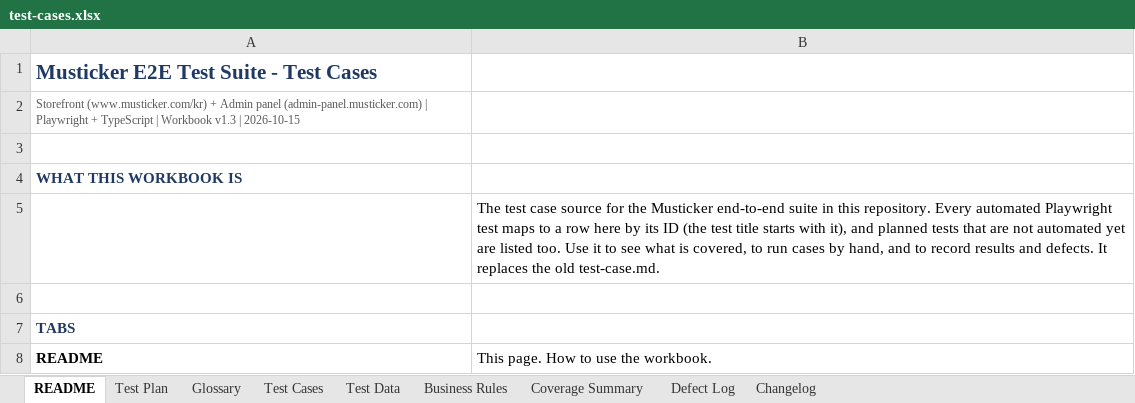
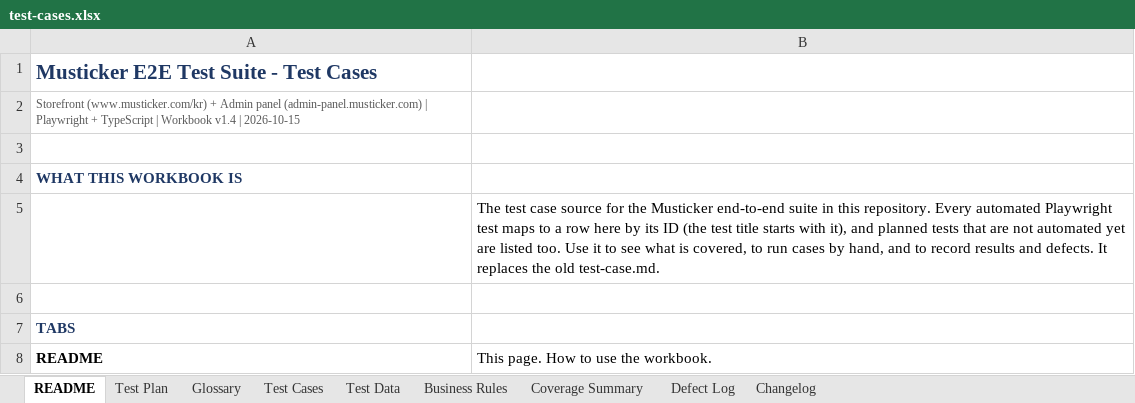
Before and after one commit to romemadeloo/musticker-e2e, an Excel workbook: docs/test-cases.xlsx, sheet README, drawn as a sheet; only a part is shown; values as stored, in another font and other column widths than the file's, no borders; the diff names each change by its address in the sheet, - before the commit and + after, or states it on an @@ line.

```diff
--- a/docs/test-cases.xlsx (sheet README)
+++ b/docs/test-cases.xlsx (sheet README)
-A2 (README): …| Workbook v1.3 | 2026-10-15
+A2 (README): …| Workbook v1.4 | 2026-10-15
```
Also changed, not shown: sheet Test Cases.
